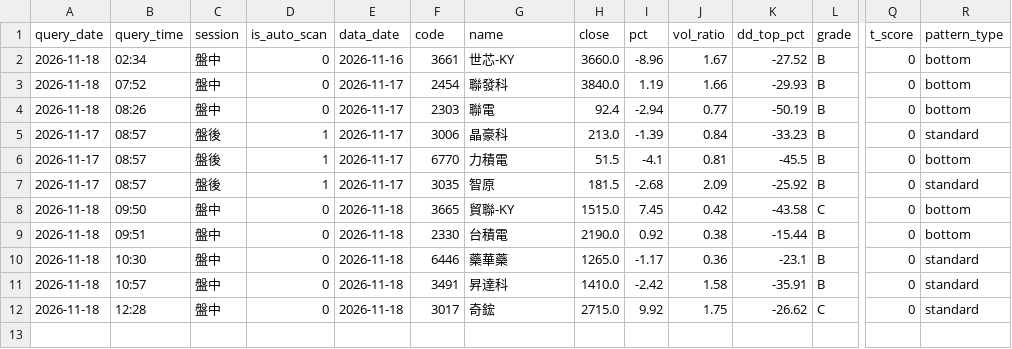
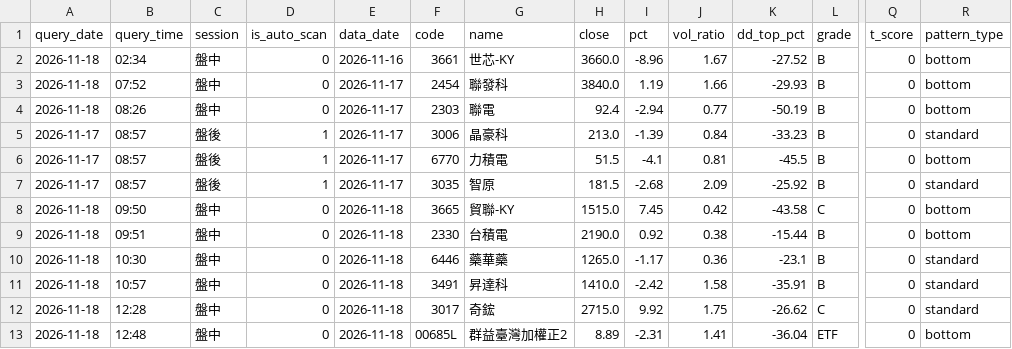
Before and after one commit to bios12-huang/stock-report-pages, a CSV file: data/query_history.csv, drawn as a sheet; only a part is shown, gaps mark what is left out; rows hold the shown columns only; the diff names each change by its address in the sheet, - before the commit and + after, or states it on an @@ line.

Commit message:
log 00685L (2026-11-18 盤中)

```diff
--- a/data/query_history.csv
+++ b/data/query_history.csv
+row 13: 2026-11-18 | 12:48 | 盤中 | 0 | 2026-11-18 | 00685L | 群益臺灣加權正2 | 8.89 | -2.31 | 1.41 | -36.04 | ETF | 0 | bottom
```
